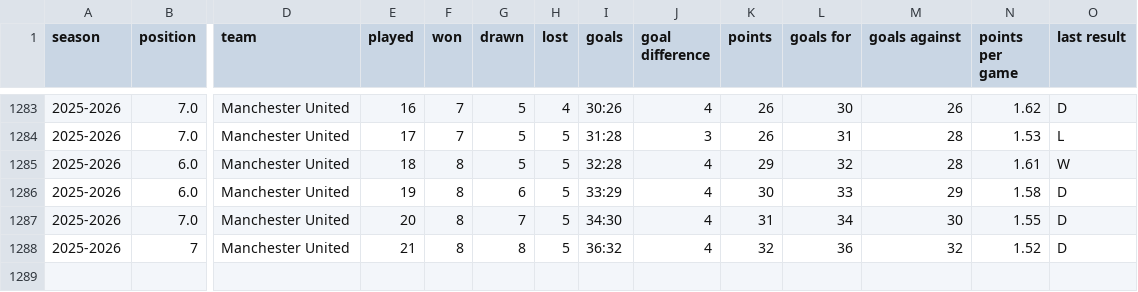
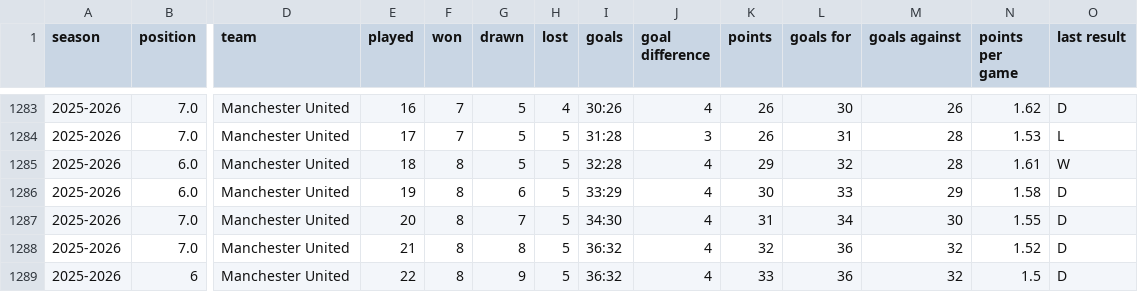
Before and after one commit to DThCodes/test, a CSV file: manchester_united_data.csv, drawn as a sheet; only a part is shown, gaps mark what is left out; rows hold the shown columns only; the diff names each change by its address in the sheet, - before the commit and + after, or states it on an @@ line.

```diff
--- a/manchester_united_data.csv
+++ b/manchester_united_data.csv
-B1288 (position): 7
+B1288 (position): 7.0
+row 1289: 2025-2026 | 6 | Manchester United | 22 | 8 | 9 | 5 | 36:32 | 4 | 33 | 36 | 32 | 1.5 | D
```
Also changed, not shown: manchester_united_data_sheets.csv.
